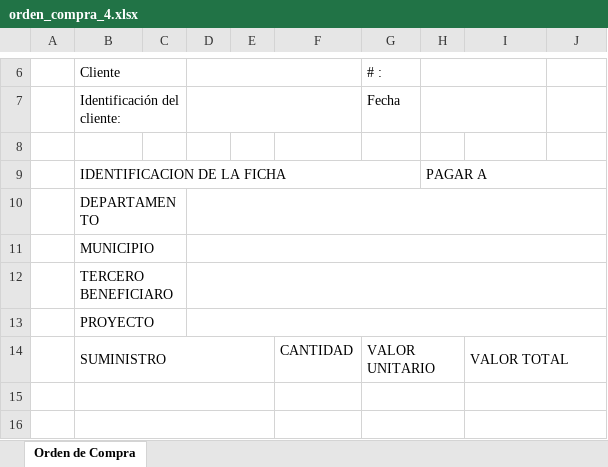
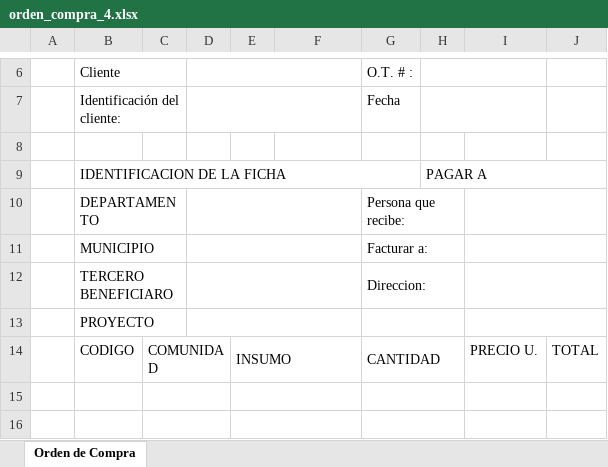
Before and after one commit to Dandresfsoto/uni2data, an Excel workbook: static/documentos/orden_compra_4.xlsx, sheet Orden de Compra, drawn as a sheet; only a part is shown, gaps mark what is left out; values as stored, in another font and other column widths than the file's, no cell formats; removed rows and columns are numbered as before the commit, all else as after; the diff covers the shown part only; the diff names each change by its address in the sheet, - before the commit and + after, or states it on an @@ line.

```diff
--- a/static/documentos/orden_compra_4.xlsx (sheet Orden de Compra)
+++ b/static/documentos/orden_compra_4.xlsx (sheet Orden de Compra)
-G6: # :
+G6: O.T. # :
-D10:J10 merged
+D10:F10 merged
-G10 (O.T. # :): (empty)
+G10 (O.T. # :): Persona que recibe:
+G10:H10 merged
+I10:J10 merged
-D11:J11 merged
+D11:F11 merged
-G11 (O.T. # :): (empty)
+G11 (O.T. # :): Facturar a:
+G11:H11 merged
+I11:J11 merged
-D12:J12 merged
+D12:F12 merged
-G12 (O.T. # :): (empty)
+G12 (O.T. # :): Direccion:
+G12:H12 merged
+I12:J12 merged
-D13:J13 merged
+D13:F13 merged
+G13:H13 merged
+I13:J13 merged
-row 14:  | SUMINISTRO |  |  |  | CANTIDAD | VALOR UNITARIO |  | VALOR TOTAL
+row 14:  | CODIGO | COMUNIDAD |  | INSUMO |  | CANTIDAD |  | PRECIO U. | TOTAL
-B15:E15 merged
+C15:D15 merged
+E15:F15 merged
-I15:J15 merged
-B16:E16 merged
+C16:D16 merged
+E16:F16 merged
-I16:J16 merged
```
Also changed, not shown: 3 added rows, 3 removed rows, 16 edited cells and merged cells elsewhere in this sheet, cell formats, static/documentos/orden_compra.xlsx, static/documentos/orden_compra_2.xlsx, 15 other files.
